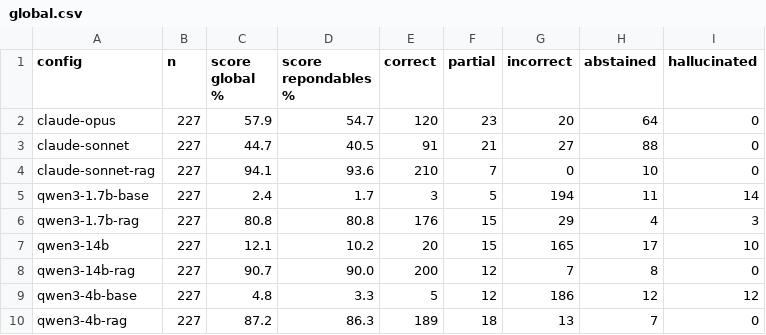
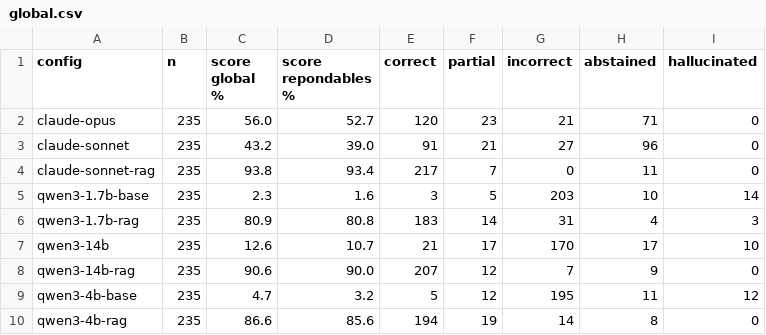
Before and after one commit to Nathan-Albalat/OverwatchSLM, a CSV file: eval/report/global.csv, drawn as a sheet.

```diff
--- a/eval/report/global.csv
+++ b/eval/report/global.csv
@@ -1,10 +1,10 @@
 config;n;score global %;score repondables %;correct;partial;incorrect;abstained;hallucinated
-claude-opus;227;57.9;54.7;120;23;20;64;0
-claude-sonnet;227;44.7;40.5;91;21;27;88;0
-claude-sonnet-rag;227;94.1;93.6;210;7;0;10;0
-qwen3-1.7b-base;227;2.4;1.7;3;5;194;11;14
-qwen3-1.7b-rag;227;80.8;80.8;176;15;29;4;3
-qwen3-14b;227;12.1;10.2;20;15;165;17;10
-qwen3-14b-rag;227;90.7;90.0;200;12;7;8;0
-qwen3-4b-base;227;4.8;3.3;5;12;186;12;12
-qwen3-4b-rag;227;87.2;86.3;189;18;13;7;0
+claude-opus;235;56.0;52.7;120;23;21;71;0
+claude-sonnet;235;43.2;39.0;91;21;27;96;0
+claude-sonnet-rag;235;93.8;93.4;217;7;0;11;0
+qwen3-1.7b-base;235;2.3;1.6;3;5;203;10;14
+qwen3-1.7b-rag;235;80.9;80.8;183;14;31;4;3
+qwen3-14b;235;12.6;10.7;21;17;170;17;10
+qwen3-14b-rag;235;90.6;90.0;207;12;7;9;0
+qwen3-4b-base;235;4.7;3.2;5;12;195;11;12
+qwen3-4b-rag;235;86.6;85.6;194;19;14;8;0
```
Also changed, not shown: eval/report/categories.csv, eval/report/hallucination.csv, 23 other files.
